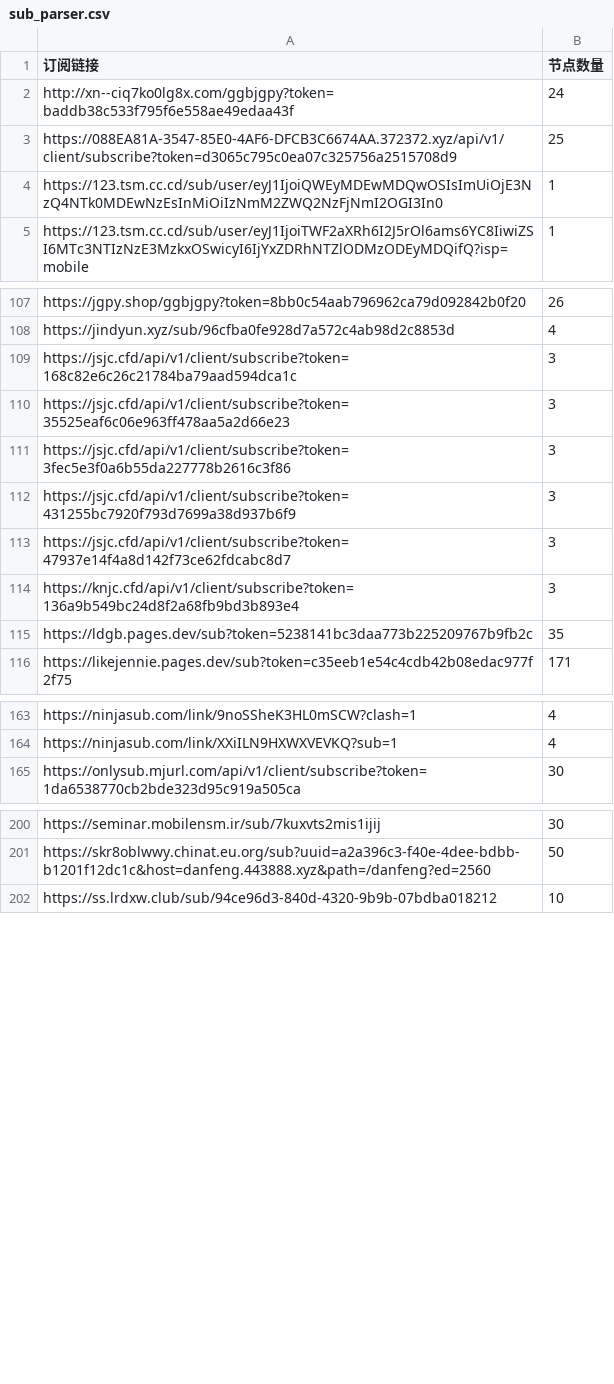
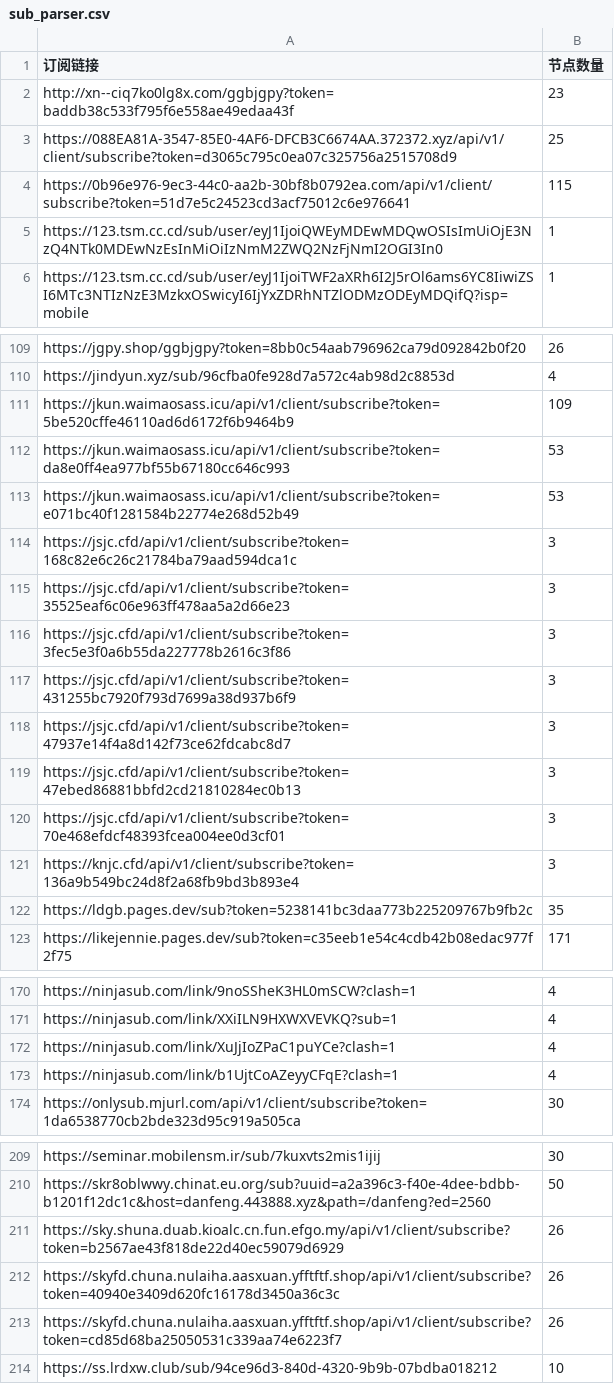
Before and after one commit to ipenwrt/crawler, a CSV file: sub_parser.csv, drawn as a sheet; only a part is shown, gaps mark what is left out; the diff covers the shown part only.

```diff
--- a/sub_parser.csv
+++ b/sub_parser.csv
@@ -1,4 +1,5 @@
 订阅链接,节点数量
-http://xn--ciq7ko0lg8x.com/ggbjgpy?token=baddb38c533f795f6e558ae49edaa43f,24
+http://xn--ciq7ko0lg8x.com/ggbjgpy?token=baddb38c533f795f6e558ae49edaa43f,23
 https://088EA81A-3547-85E0-4AF6-DFCB3C6674AA.372372.xyz/api/v1/client/subscribe?token=d3065c795c0ea07c325756a2515708d9,25
+https://0b96e976-9ec3-44c0-aa2b-30bf8b0792ea.com/api/v1/client/subscribe?token=51d7e5c24523cd3acf75012c6e976641,115
 https://123.tsm.cc.cd/sub/user/eyJ1IjoiQWEyMDEwMDQwOSIsImUiOjE3NzQ4NTk0MDEwNzEsInMiOiIzNmM2ZWQ2NzFjNmI2OGI3In0,1
@@ -108,2 +110,5 @@ https://jgpy.shop/ggbjgpy?token=8bb0c54aab796962ca79d092842b0f20,26
 https://jindyun.xyz/sub/96cfba0fe928d7a572c4ab98d2c8853d,4
+https://jkun.waimaosass.icu/api/v1/client/subscribe?token=5be520cffe46110ad6d6172f6b9464b9,109
+https://jkun.waimaosass.icu/api/v1/client/subscribe?token=da8e0ff4ea977bf55b67180cc646c993,53
+https://jkun.waimaosass.icu/api/v1/client/subscribe?token=e071bc40f1281584b22774e268d52b49,53
 https://jsjc.cfd/api/v1/client/subscribe?token=168c82e6c26c21784ba79aad594dca1c,3
@@ -113,2 +118,4 @@ https://jsjc.cfd/api/v1/client/subscribe?token=431255bc7920f793d7699a38d937b6f9,
 https://jsjc.cfd/api/v1/client/subscribe?token=47937e14f4a8d142f73ce62fdcabc8d7,3
+https://jsjc.cfd/api/v1/client/subscribe?token=47ebed86881bbfd2cd21810284ec0b13,3
+https://jsjc.cfd/api/v1/client/subscribe?token=70e468efdcf48393fcea004ee0d3cf01,3
 https://knjc.cfd/api/v1/client/subscribe?token=136a9b549bc24d8f2a68fb9bd3b893e4,3
@@ -164,2 +171,4 @@ https://ninjasub.com/link/9noSSheK3HL0mSCW?clash=1,4
 https://ninjasub.com/link/XXiILN9HXWXVEVKQ?sub=1,4
+https://ninjasub.com/link/XuJjIoZPaC1puYCe?clash=1,4
+https://ninjasub.com/link/b1UjtCoAZeyyCFqE?clash=1,4
 https://onlysub.mjurl.com/api/v1/client/subscribe?token=1da6538770cb2bde323d95c919a505ca,30
@@ -201,2 +210,5 @@ https://seminar.mobilensm.ir/sub/7kuxvts2mis1ijij,30
 https://skr8oblwwy.chinat.eu.org/sub?uuid=a2a396c3-f40e-4dee-bdbb-b1201f12dc1c&host=danfeng.443888.xyz&path=/danfeng?ed=2560,50
+https://sky.shuna.duab.kioalc.cn.fun.efgo.my/api/v1/client/subscribe?token=b2567ae43f818de22d40ec59079d6929,26
+https://skyfd.chuna.nulaiha.aasxuan.yfftftf.shop/api/v1/client/subscribe?token=40940e3409d620fc16178d3450a36c3c,26
+https://skyfd.chuna.nulaiha.aasxuan.yfftftf.shop/api/v1/client/subscribe?token=cd85d68ba25050531c339aa74e6223f7,26
 https://ss.lrdxw.club/sub/94ce96d3-840d-4320-9b9b-07bdba018212,10
```
Also changed, not shown: 2 added rows, 1 removed row and 7 edited cells elsewhere in this file, 3 other files.
